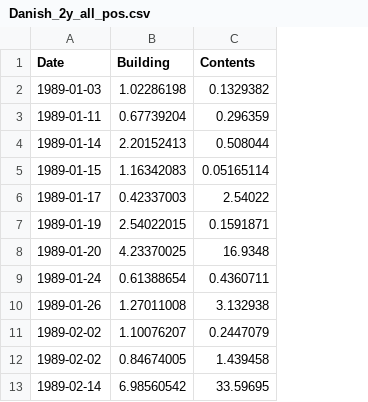
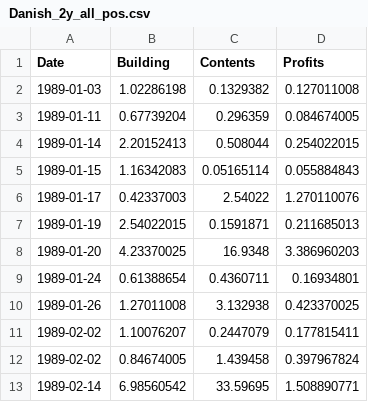
Before and after one commit to cftang9/GOF-PQD, a CSV file: Data sets/2_Danish_insurance_data/Danish_2y_all_pos.csv, drawn as a sheet; only a part is shown; the diff names each change by its address in the sheet, - before the commit and + after, or states it on an @@ line.

Commit message:
Update Danish_2y_all_pos.csv

```diff
--- a/Data sets/2_Danish_insurance_data/Danish_2y_all_pos.csv
+++ b/Data sets/2_Danish_insurance_data/Danish_2y_all_pos.csv
+column D (Profits), rows 2-13: 0.127011008 | 0.084674005 | 0.254022015 | 0.055884843 | 1.270110076 | 0.211685013 | 3.386960203 | 0.16934801 | 0.423370025 | 0.177815411 | 0.397967824 | 1.508890771
```
